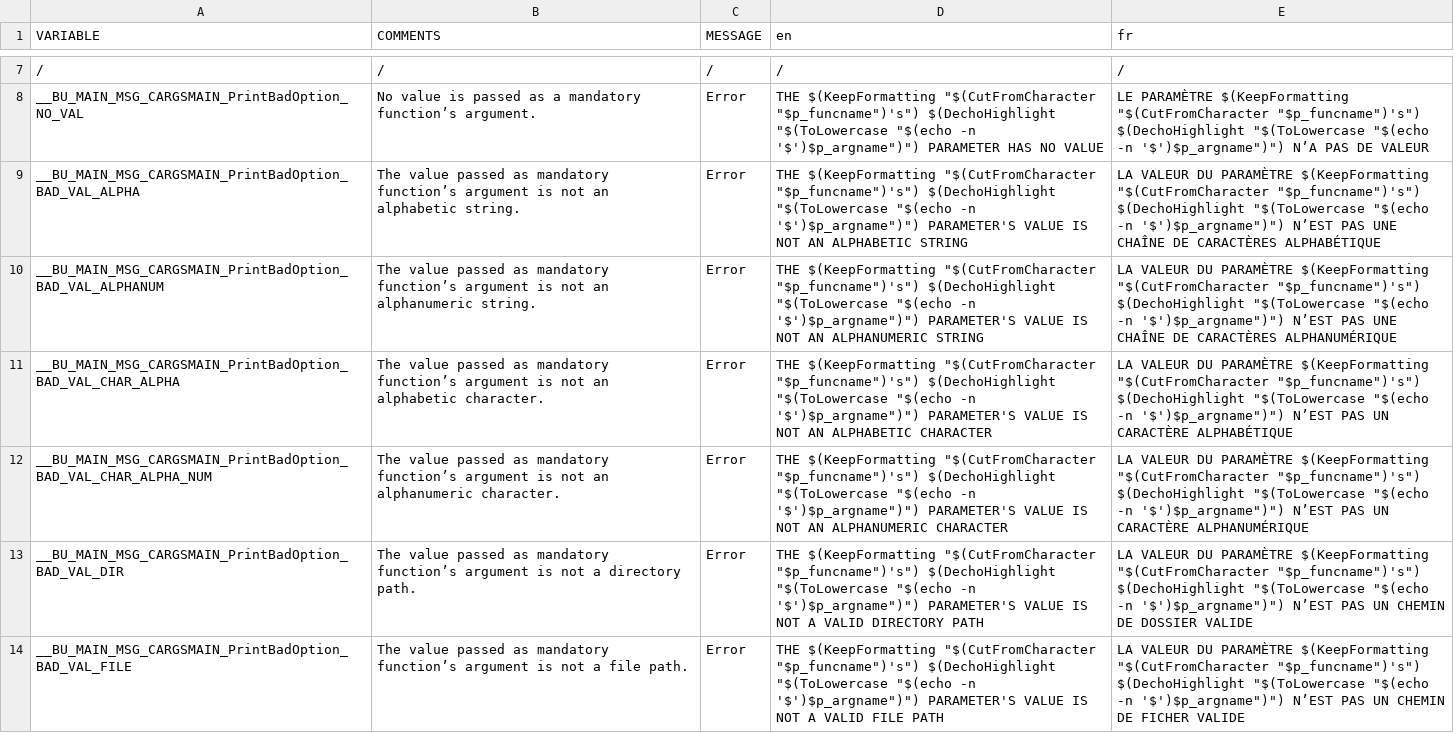
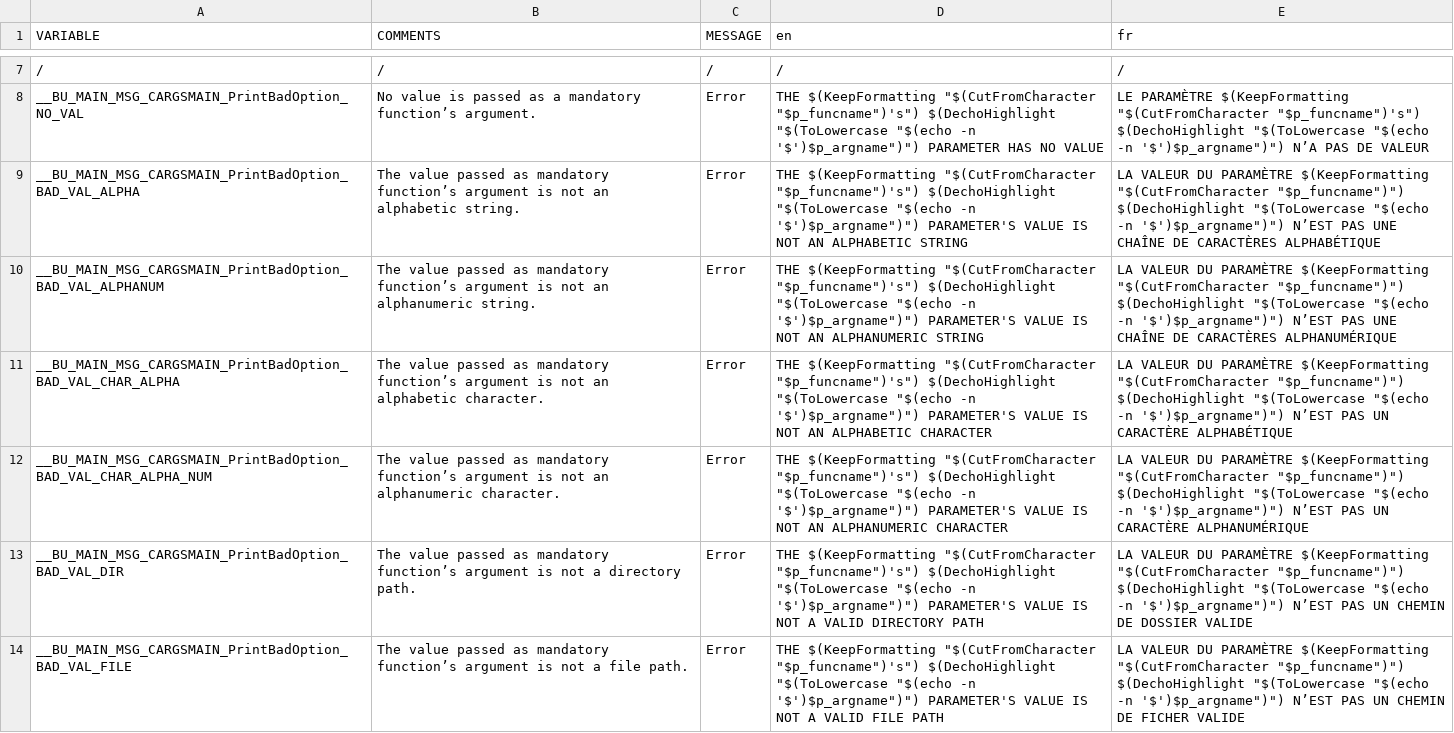
Before and after one commit to DimitriObeid/Bash-Utils, a CSV file: lib/lang/lang.csv, drawn as a sheet; only a part is shown, gaps mark what is left out; the diff covers the shown part only; the diff names each change by its address in the sheet, - before the commit and + after, or states it on an @@ line.

```diff
--- a/lib/lang/lang.csv
+++ b/lib/lang/lang.csv
-E9 (fr): …$(KeepFormatting "$(CutFromCharacter "$p_funcname")'s") $(DechoHighlight "$(ToLowercase…
+E9 (fr): …$(KeepFormatting "$(CutFromCharacter "$p_funcname")") $(DechoHighlight "$(ToLowercase…
-E10 (fr): …$(KeepFormatting "$(CutFromCharacter "$p_funcname")'s") $(DechoHighlight "$(ToLowercase…
+E10 (fr): …$(KeepFormatting "$(CutFromCharacter "$p_funcname")") $(DechoHighlight "$(ToLowercase…
-E11 (fr): …$(KeepFormatting "$(CutFromCharacter "$p_funcname")'s") $(DechoHighlight "$(ToLowercase…
+E11 (fr): …$(KeepFormatting "$(CutFromCharacter "$p_funcname")") $(DechoHighlight "$(ToLowercase…
-E12 (fr): …$(KeepFormatting "$(CutFromCharacter "$p_funcname")'s") $(DechoHighlight "$(ToLowercase…
+E12 (fr): …$(KeepFormatting "$(CutFromCharacter "$p_funcname")") $(DechoHighlight "$(ToLowercase…
-E13 (fr): …$(KeepFormatting "$(CutFromCharacter "$p_funcname")'s") $(DechoHighlight "$(ToLowercase…
+E13 (fr): …$(KeepFormatting "$(CutFromCharacter "$p_funcname")") $(DechoHighlight "$(ToLowercase…
-E14 (fr): …$(KeepFormatting "$(CutFromCharacter "$p_funcname")'s") $(DechoHighlight "$(ToLowercase…
+E14 (fr): …$(KeepFormatting "$(CutFromCharacter "$p_funcname")") $(DechoHighlight "$(ToLowercase…
```
Also changed, not shown: 6 edited cells elsewhere in this file, 1 other file.
